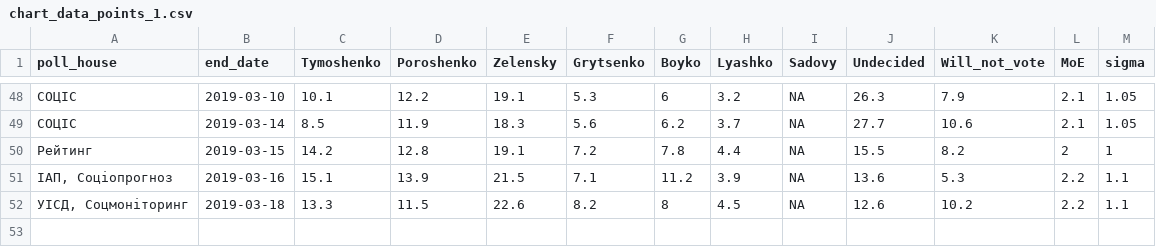
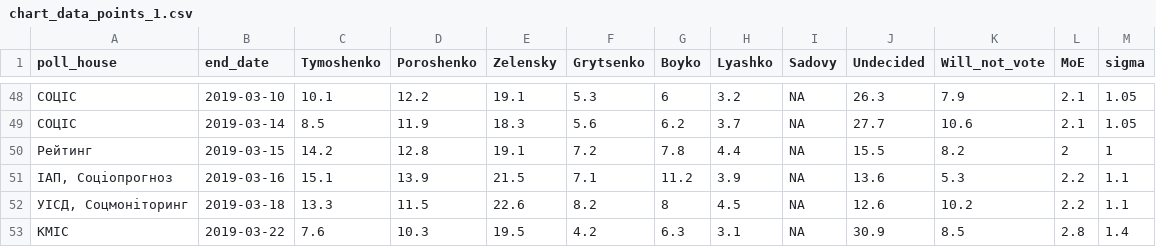
Before and after one commit to drimacus182/president_polls, a CSV file: data/chart_data_points_1.csv, drawn as a sheet; only a part is shown, gaps mark what is left out; the diff names each change by its address in the sheet, - before the commit and + after, or states it on an @@ line.

```diff
--- a/data/chart_data_points_1.csv
+++ b/data/chart_data_points_1.csv
+row 53: КМІС | 2019-03-22 | 7.6 | 10.3 | 19.5 | 4.2 | 6.3 | 3.1 | NA | 30.9 | 8.5 | 2.8 | 1.4
```
Also changed, not shown: data/chart_data_lines_1.csv.
